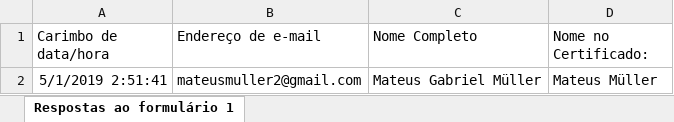
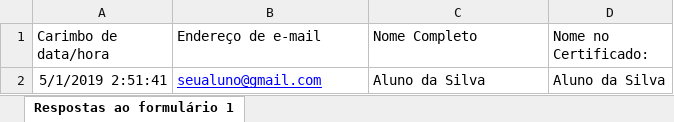
Before and after one commit to 314H/gerador_certificados, an Excel workbook: lista_participantes.xlsx, sheet Respostas ao formulário 1, drawn as a sheet; values as stored, in another font and other column widths than the file's, no borders; the diff names each change by its address in the sheet, - before the commit and + after, or states it on an @@ line.

Commit message:
alterado exemplo planilha

```diff
--- a/lista_participantes.xlsx (sheet Respostas ao formulário 1)
+++ b/lista_participantes.xlsx (sheet Respostas ao formulário 1)
-B2 (Endereço de e-mail): mateusmuller2@gmail.com
+B2 (Endereço de e-mail): seualuno@gmail.com
@@ B2 underline: off → on, text colour: black → #0000FF @@
-C2 (Nome Completo): Mateus Gabriel Müller
+C2 (Nome Completo): Aluno da Silva
-D2 (Nome no Certificado:): Mateus Müller
+D2 (Nome no Certificado:): Aluno da Silva
```
